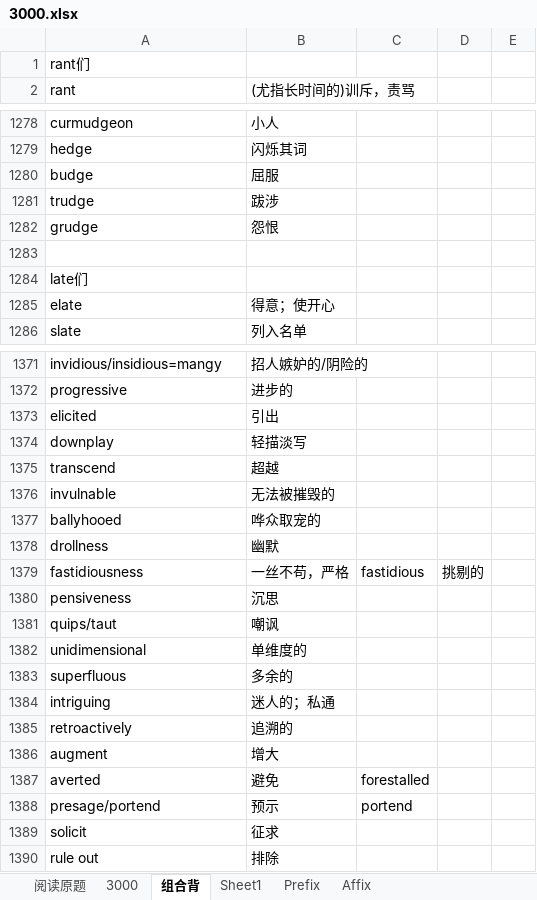
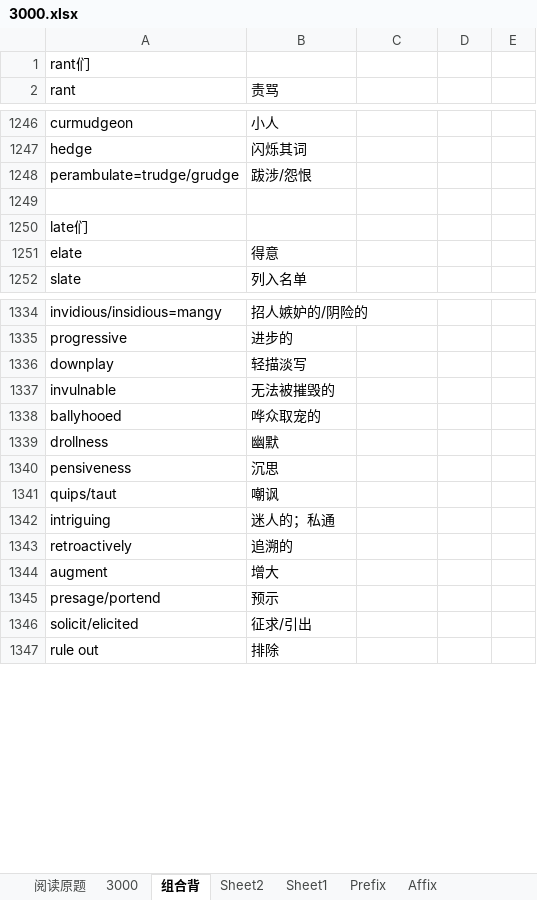
Before and after one commit to HanYouyang/GrowUp2019, an Excel workbook: 3000.xlsx, sheet 组合背, drawn as a sheet; only a part is shown, gaps mark what is left out; values as stored, in another font and other column widths than the file's, no cell formats; conditional formats not drawn; removed rows and columns are numbered as before the commit, all else as after; the diff covers the shown part only; the diff names each change by its address in the sheet, - before the commit and + after, or states it on an @@ line.

```diff
--- a/3000.xlsx (sheet 组合背)
+++ b/3000.xlsx (sheet 组合背)
+sheet tab: Sheet2
-B2: (尤指长时间的)训斥，责骂
+B2: 责骂
-row 1280: budge | 屈服
-row 1281: trudge | 跋涉
-row 1282: grudge | 怨恨
+row 1248: perambulate=trudge/grudge | 跋涉/怨恨
-B1251 (责骂): 得意；使开心
+B1251 (责骂): 得意
-row 1373: elicited | 引出
-row 1375: transcend | 超越
-row 1379: fastidiousness | 一丝不苟，严格 | fastidious | 挑剔的
-row 1382: unidimensional | 单维度的
-row 1383: superfluous | 多余的
-row 1387: averted | 避免 | forestalled
-C1345: portend
+C1345: (empty)
-row 1389: solicit | 征求
+row 1346: solicit/elicited | 征求/引出
```
Also changed, not shown: 12 added rows, 53 removed rows, 2 moved rows and 49 edited cells elsewhere in this sheet, sheet 3000, cell formats, hidden cells, 9 other files.
